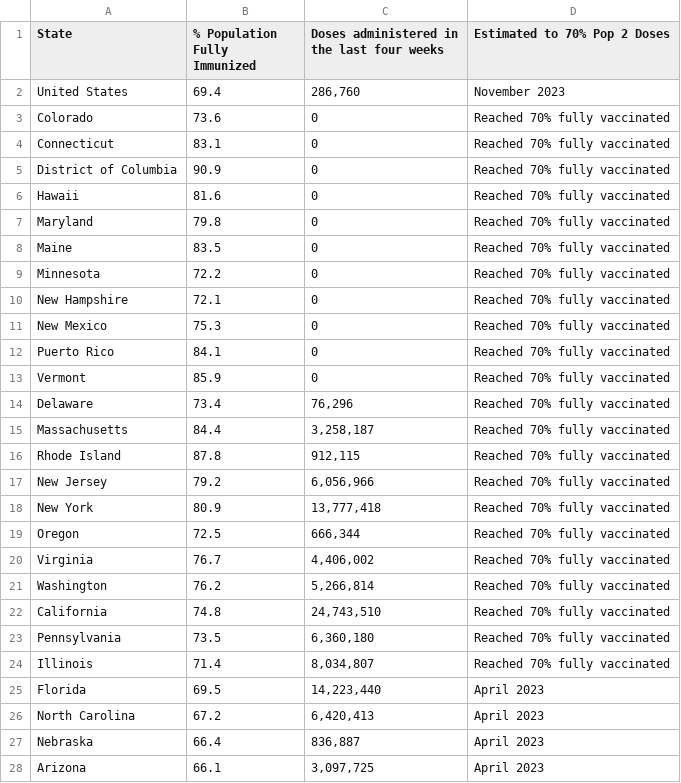
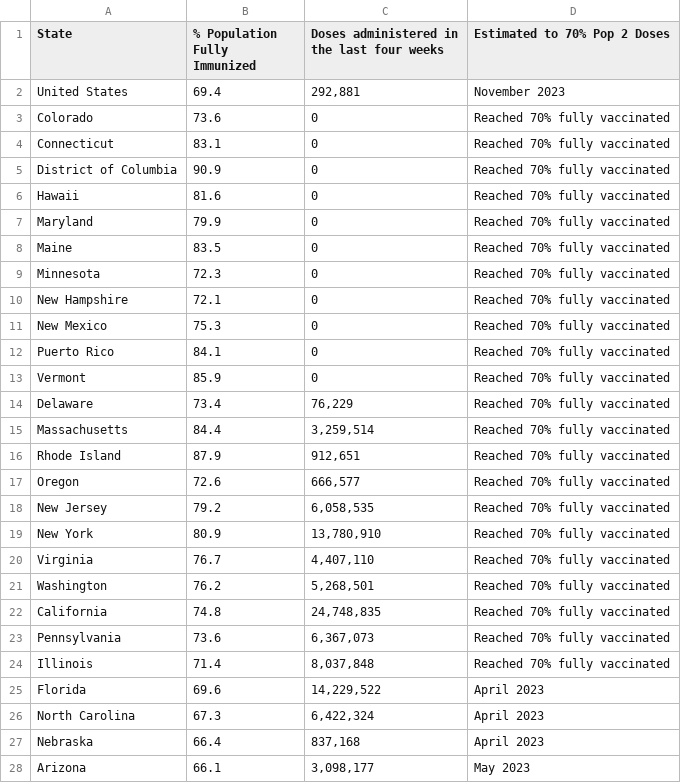
Before and after one commit to Dotdash-Data-Journalism/2021_2022_VWH_covid_vaccine_tracker, a CSV file: chartData/areWeThereYet.csv, drawn as a sheet; only a part is shown; the diff covers the shown part only.

```diff
--- a/chartData/areWeThereYet.csv
+++ b/chartData/areWeThereYet.csv
@@ -1,3 +1,3 @@
 State,% Population Fully Immunized,Doses administered in the last four weeks,Estimated to 70% Pop 2 Doses
-United States,69.4,"286,760",November 2023
+United States,69.4,"292,881",November 2023
 Colorado,73.6,         0,Reached 70% fully vaccinated
@@ -6,5 +6,5 @@ District of Columbia,90.9,         0,Reached 70% fully vaccinated
 Hawaii,81.6,         0,Reached 70% fully vaccinated
-Maryland,79.8,         0,Reached 70% fully vaccinated
+Maryland,79.9,         0,Reached 70% fully vaccinated
 Maine,83.5,         0,Reached 70% fully vaccinated
-Minnesota,72.2,         0,Reached 70% fully vaccinated
+Minnesota,72.3,         0,Reached 70% fully vaccinated
 New Hampshire,72.1,         0,Reached 70% fully vaccinated
@@ -13,16 +13,16 @@ Puerto Rico,84.1,         0,Reached 70% fully vaccinated
 Vermont,85.9,         0,Reached 70% fully vaccinated
-Delaware,73.4,"    76,296",Reached 70% fully vaccinated
-Massachusetts,84.4," 3,258,187",Reached 70% fully vaccinated
-Rhode Island,87.8,"   912,115",Reached 70% fully vaccinated
-New Jersey,79.2," 6,056,966",Reached 70% fully vaccinated
-New York,80.9,"13,777,418",Reached 70% fully vaccinated
-Oregon,72.5,"   666,344",Reached 70% fully vaccinated
-Virginia,76.7," 4,406,002",Reached 70% fully vaccinated
-Washington,76.2," 5,266,814",Reached 70% fully vaccinated
-California,74.8,"24,743,510",Reached 70% fully vaccinated
-Pennsylvania,73.5," 6,360,180",Reached 70% fully vaccinated
-Illinois,71.4," 8,034,807",Reached 70% fully vaccinated
-Florida,69.5,"14,223,440",April 2023
-North Carolina,67.2," 6,420,413",April 2023
-Nebraska,66.4,"   836,887",April 2023
-Arizona,66.1," 3,097,725",April 2023
+Delaware,73.4,"    76,229",Reached 70% fully vaccinated
+Massachusetts,84.4," 3,259,514",Reached 70% fully vaccinated
+Rhode Island,87.9,"   912,651",Reached 70% fully vaccinated
+Oregon,72.6,"   666,577",Reached 70% fully vaccinated
+New Jersey,79.2," 6,058,535",Reached 70% fully vaccinated
+New York,80.9,"13,780,910",Reached 70% fully vaccinated
+Virginia,76.7," 4,407,110",Reached 70% fully vaccinated
+Washington,76.2," 5,268,501",Reached 70% fully vaccinated
+California,74.8,"24,748,835",Reached 70% fully vaccinated
+Pennsylvania,73.6," 6,367,073",Reached 70% fully vaccinated
+Illinois,71.4," 8,037,848",Reached 70% fully vaccinated
+Florida,69.6,"14,229,522",April 2023
+North Carolina,67.3," 6,422,324",April 2023
+Nebraska,66.4,"   837,168",April 2023
+Arizona,66.1," 3,098,177",May 2023
```
Also changed, not shown: 23 edited cells elsewhere in this file, chartData/boosterMap.csv, chartData/cdcFullVaxByAge.csv, 4 other files.
